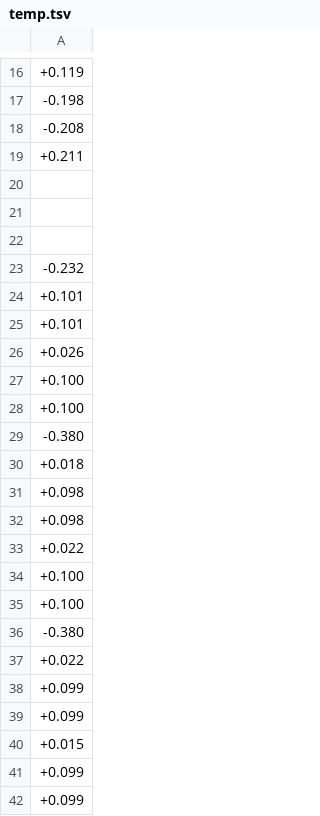
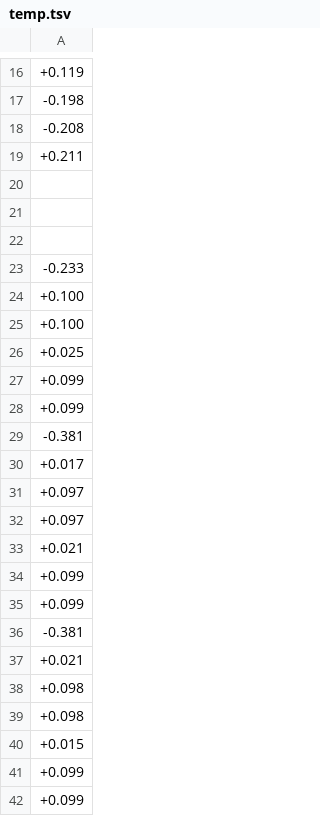
Before and after one commit to nicholas9182/0011, a TSV file: OBT.ff/temp.tsv, drawn as a sheet; only a part is shown, gaps mark what is left out; the diff covers the shown part only.

```diff
--- a/OBT.ff/temp.tsv
+++ b/OBT.ff/temp.tsv
@@ -22,19 +22,19 @@
  	
--0.232	
-+0.101	
-+0.101	
-+0.026	
+-0.233	
 +0.100	
 +0.100	
--0.380	
-+0.018	
++0.025	
++0.099	
++0.099	
+-0.381	
++0.017	
++0.097	
++0.097	
++0.021	
++0.099	
++0.099	
+-0.381	
++0.021	
 +0.098	
 +0.098	
-+0.022	
-+0.100	
-+0.100	
--0.380	
-+0.022	
-+0.099	
-+0.099	
 +0.015	
```
Also changed, not shown: 15 added rows, 8 removed rows, 1 moved row and 29 edited cells elsewhere in this file, 4 other files.
